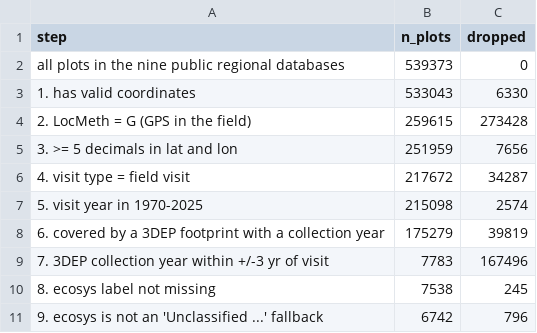
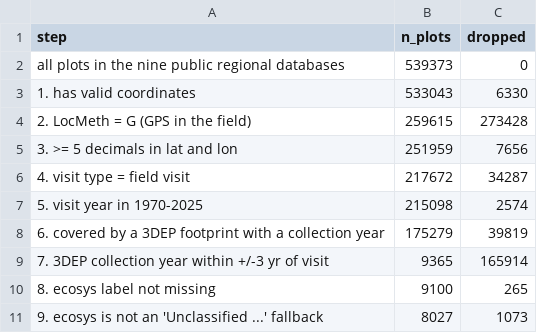
Before and after one commit to CU-ESIIL/EAGLE, a CSV file: data_cleaning/lfrdb/catalog/filter_counts.csv, drawn as a sheet.

```diff
--- a/data_cleaning/lfrdb/catalog/filter_counts.csv
+++ b/data_cleaning/lfrdb/catalog/filter_counts.csv
@@ -8,4 +8,4 @@ all plots in the nine public regional databases,539373,0
 6. covered by a 3DEP footprint with a collection year,175279,39819
-7. 3DEP collection year within +/-3 yr of visit,7783,167496
-8. ecosys label not missing,7538,245
-9. ecosys is not an 'Unclassified ...' fallback,6742,796
+7. 3DEP collection year within +/-3 yr of visit,9365,165914
+8. ecosys label not missing,9100,265
+9. ecosys is not an 'Unclassified ...' fallback,8027,1073
```
Also changed, not shown: data_cleaning/lfrdb/catalog/ecosys_counts_matched.csv, data_cleaning/lfrdb/catalog/filter_counts_stage3.csv, 9 other files.
